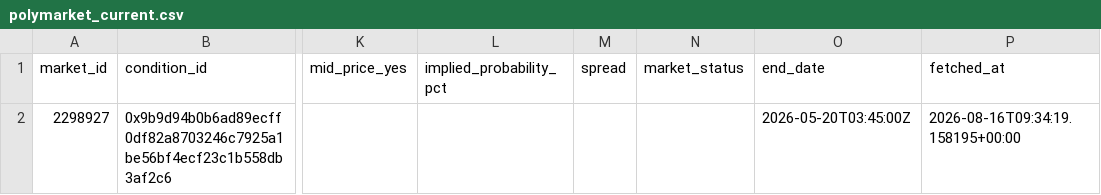
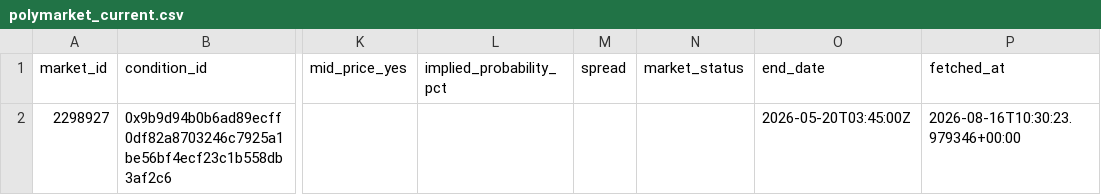
Before and after one commit to kanbeOK/time-wasting-repo-2, a CSV file: data/polymarket_current.csv, drawn as a sheet; only a part is shown, gaps mark what is left out; the diff names each change by its address in the sheet, - before the commit and + after, or states it on an @@ line.

```diff
--- a/data/polymarket_current.csv
+++ b/data/polymarket_current.csv
-P2 (fetched_at): 2026-08-16T09:34:19.158195+00:00
+P2 (fetched_at): 2026-08-16T10:30:23.979346+00:00
```
